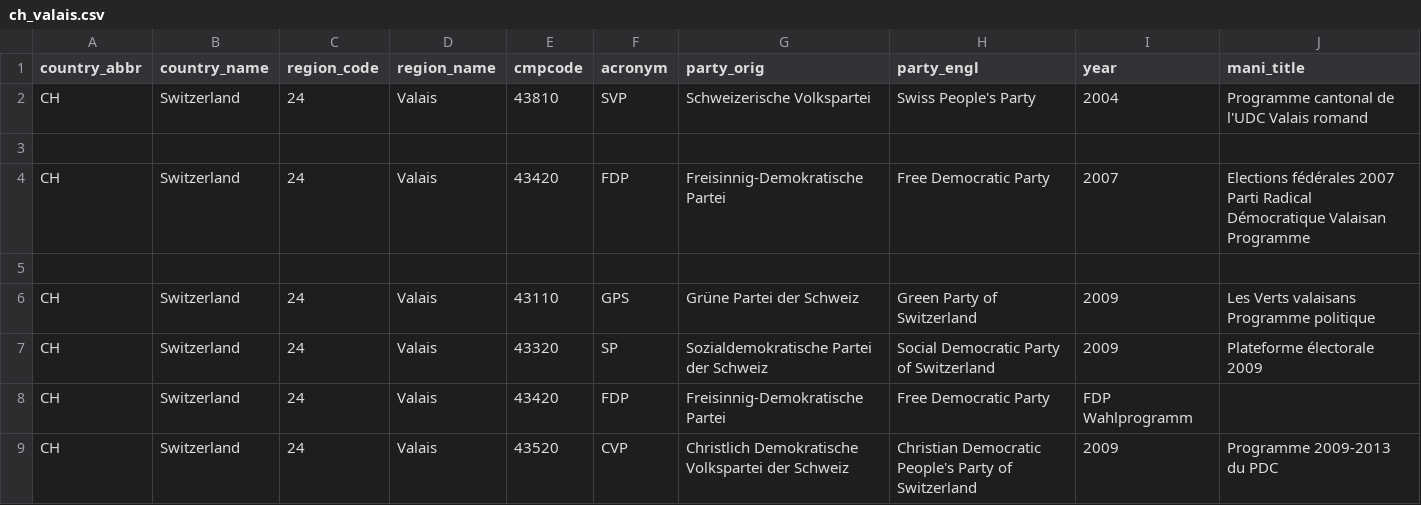
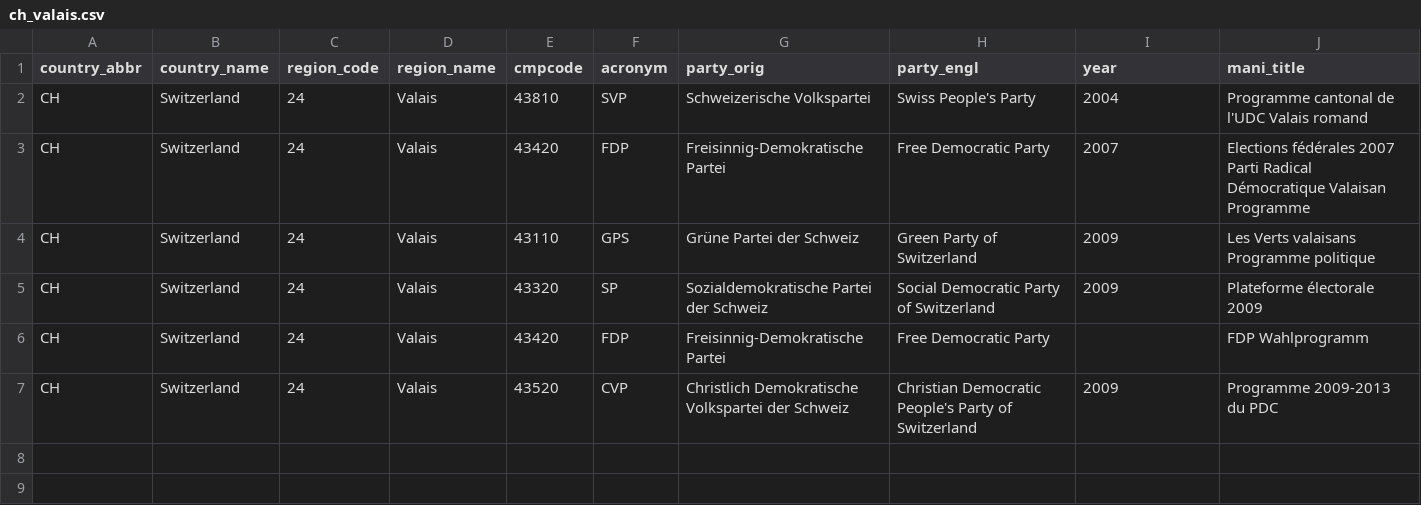
Before and after one commit to julianbernauer/polidoc, a CSV file: regions/switzerland/ch_valais.csv, drawn as a sheet.

Commit message:
Update ch_valais.csv

```diff
--- a/regions/switzerland/ch_valais.csv
+++ b/regions/switzerland/ch_valais.csv
@@ -2,8 +2,6 @@ country_abbr,country_name,region_code,region_name,cmpcode,acronym,party_orig,par
 CH,Switzerland,24,Valais,43810,SVP,Schweizerische Volkspartei,Swiss People's Party,2004,Programme cantonal de l'UDC Valais romand
-
 CH,Switzerland,24,Valais,43420,FDP,Freisinnig-Demokratische Partei,Free Democratic Party,2007,Elections fédérales 2007 Parti Radical Démocratique Valaisan Programme
-
 CH,Switzerland,24,Valais,43110,GPS,Grüne Partei der Schweiz, Green Party of Switzerland,2009,Les Verts valaisans Programme politique
 CH,Switzerland,24,Valais,43320,SP, Sozialdemokratische Partei der Schweiz,Social Democratic Party of Switzerland,2009, Plateforme électorale 2009
-CH,Switzerland,24,Valais,43420,FDP,Freisinnig-Demokratische Partei,Free Democratic Party,FDP Wahlprogramm
+CH,Switzerland,24,Valais,43420,FDP,Freisinnig-Demokratische Partei,Free Democratic Party,,FDP Wahlprogramm
 CH,Switzerland,24,Valais,43520,CVP,Christlich Demokratische Volkspartei der Schweiz,Christian Democratic People's Party of Switzerland,2009,Programme 2009-2013 du PDC
```
